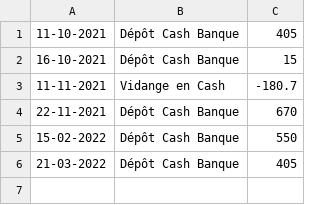
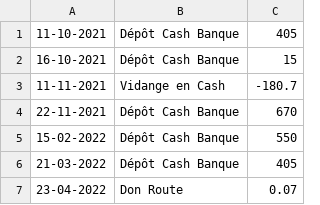
Before and after one commit to MaximeGodfriaux/ComptesPi, a CSV file: csv_files/transfer_cash.csv, drawn as a sheet.

```diff
--- a/csv_files/transfer_cash.csv
+++ b/csv_files/transfer_cash.csv
@@ -6 +6,2 @@
 21-03-2022,Dépôt Cash Banque,405
+23-04-2022,Don Route,0.07
```
Also changed, not shown: csv_files/cash.csv, csv_files/compte.csv, 22 other files.
